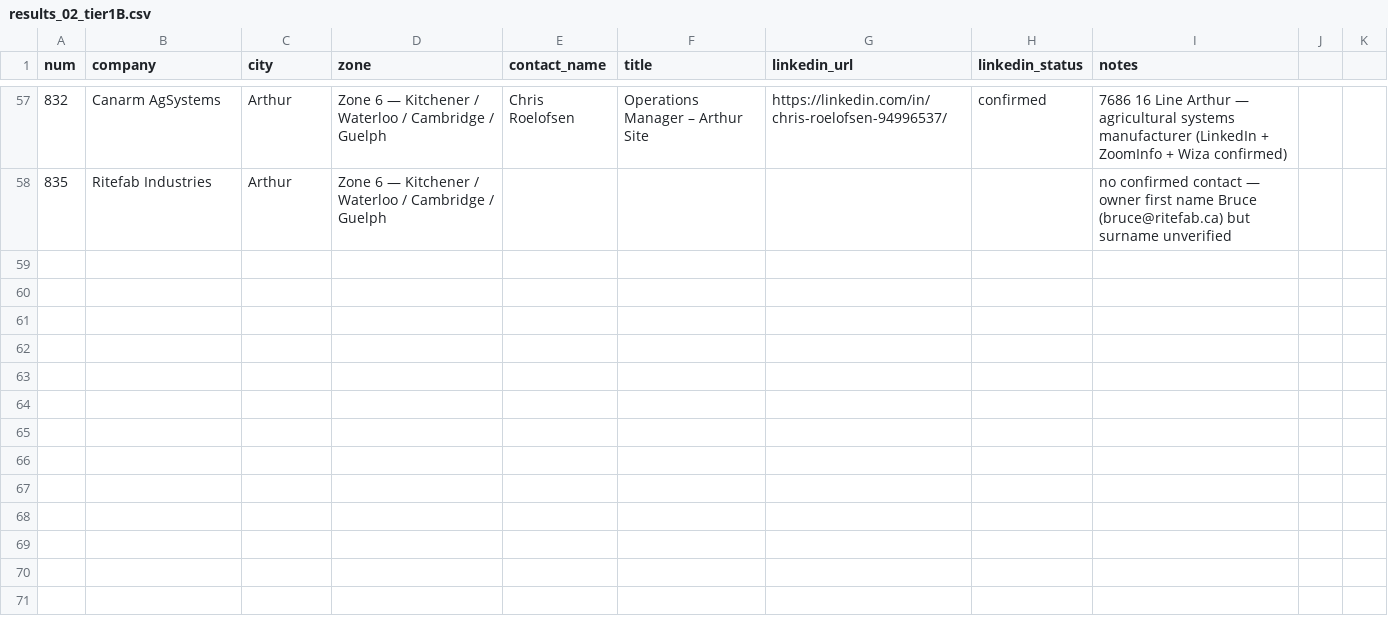
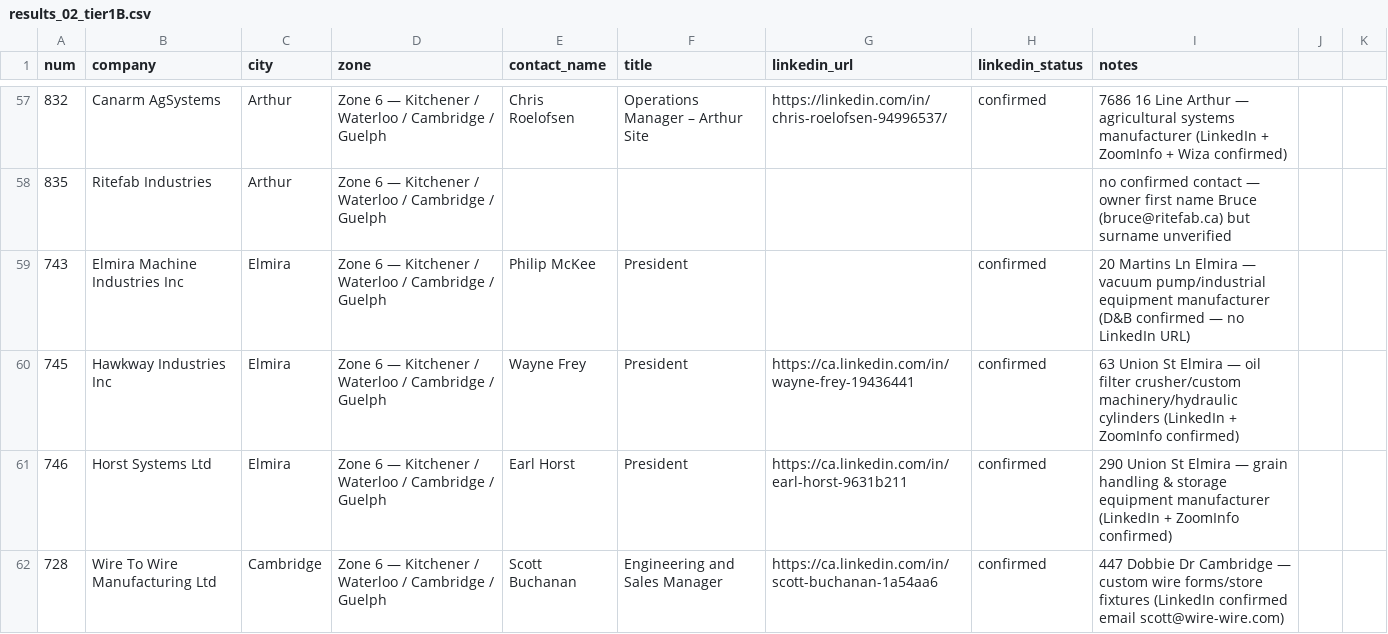
Before and after one commit to Owoblo/oems, a CSV file: enrichment_results/results_02_tier1B.csv, drawn as a sheet; only a part is shown, gaps mark what is left out.

```diff
--- a/enrichment_results/results_02_tier1B.csv
+++ b/enrichment_results/results_02_tier1B.csv
@@ -58 +58,5 @@ num,company,city,zone,contact_name,title,linkedin_url,linkedin_status,notes
 835,Ritefab Industries,Arthur,Zone 6 — Kitchener / Waterloo / Cambridge / Guelph,,,,,no confirmed contact — owner first name Bruce (bruce@ritefab.ca) but surname unverified
+743,Elmira Machine Industries Inc,Elmira,Zone 6 — Kitchener / Waterloo / Cambridge / Guelph,Philip McKee,President,,confirmed,20 Martins Ln Elmira — vacuum pump/industrial equipment manufacturer (D&B confirmed — no LinkedIn URL)
+745,Hawkway Industries Inc,Elmira,Zone 6 — Kitchener / Waterloo / Cambridge / Guelph,Wayne Frey,President,https://ca.linkedin.com/in/wayne-frey-19436441,confirmed,63 Union St Elmira — oil filter crusher/custom machinery/hydraulic cylinders (LinkedIn + ZoomInfo confirmed)
+746,Horst Systems Ltd,Elmira,Zone 6 — Kitchener / Waterloo / Cambridge / Guelph,Earl Horst,President,https://ca.linkedin.com/in/earl-horst-9631b211,confirmed,290 Union St Elmira — grain handling & storage equipment manufacturer (LinkedIn + ZoomInfo confirmed)
+728,Wire To Wire Manufacturing Ltd,Cambridge,Zone 6 — Kitchener / Waterloo / Cambridge / Guelph,Scott Buchanan,Engineering and Sales Manager,https://ca.linkedin.com/in/scott-buchanan-1a54aa6,confirmed,447 Dobbie Dr Cambridge — custom wire forms/store fixtures (LinkedIn confirmed email scott@wire-wire.com)
```
Also changed, not shown: enrichment_results/results_03_tier2.csv.
